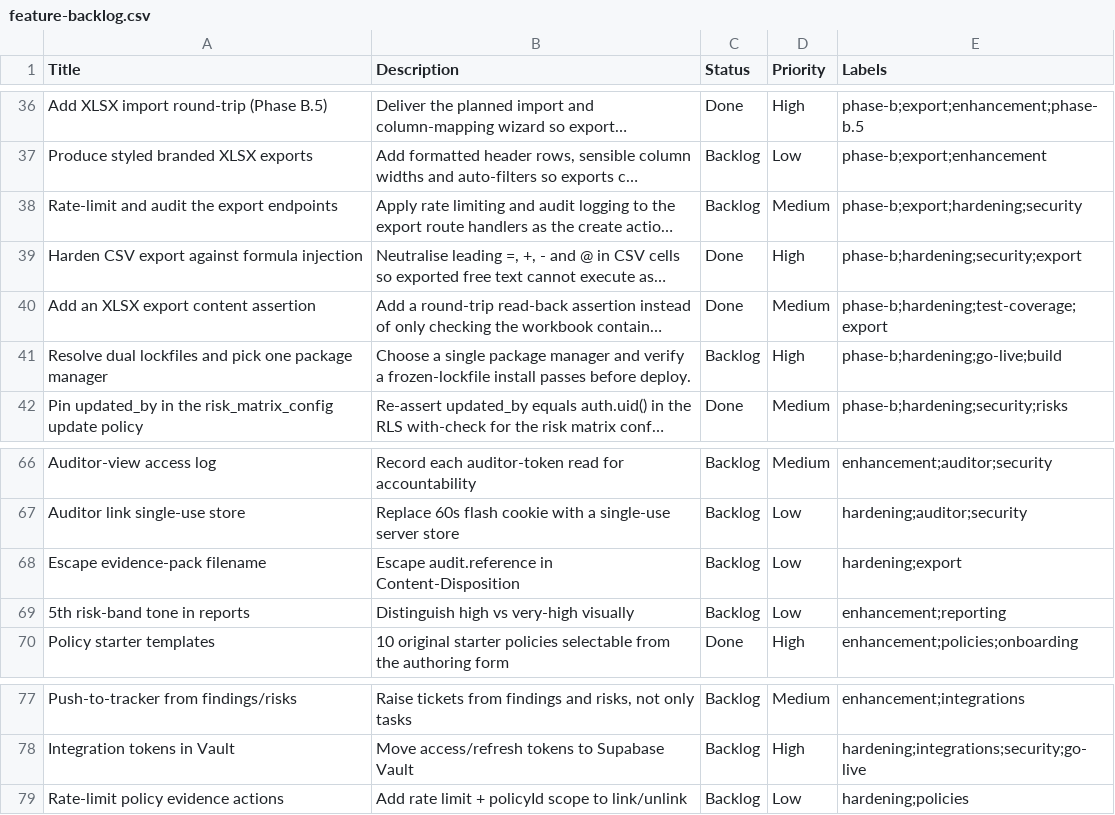
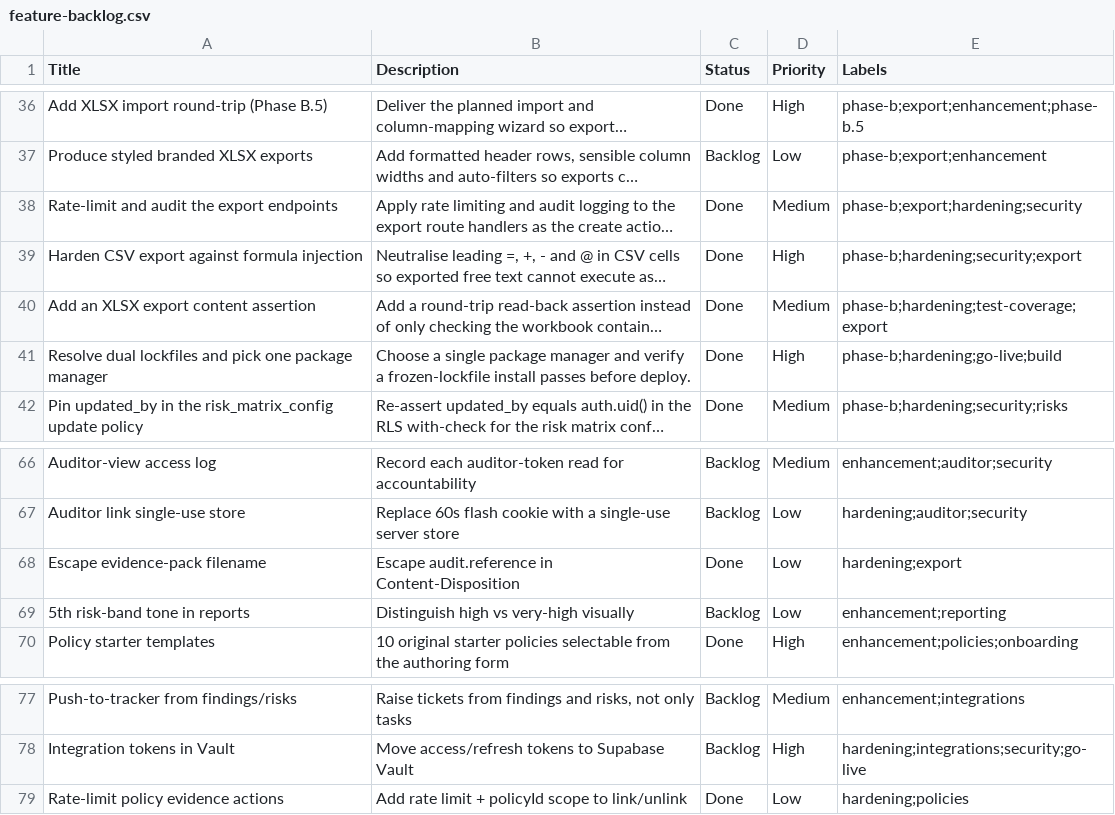
Before and after one commit to mukta2701/ComplianceHub, a CSV file: docs/feature-backlog.csv, drawn as a sheet; only a part is shown, gaps mark what is left out; long unchanged cells end in …; the diff names each change by its address in the sheet, - before the commit and + after, or states it on an @@ line.

```diff
--- a/docs/feature-backlog.csv
+++ b/docs/feature-backlog.csv
-C38 (Status): Backlog
+C38 (Status): Done
-C41 (Status): Backlog
+C41 (Status): Done
-C68 (Status): Backlog
+C68 (Status): Done
-C79 (Status): Backlog
+C79 (Status): Done
```
Also changed, not shown: 21 other files.
